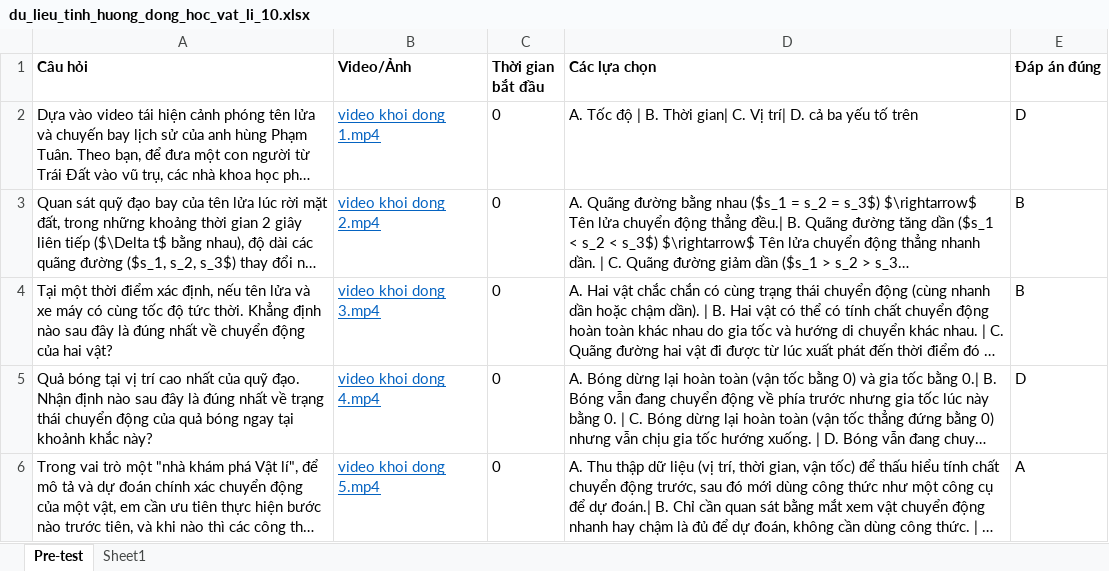
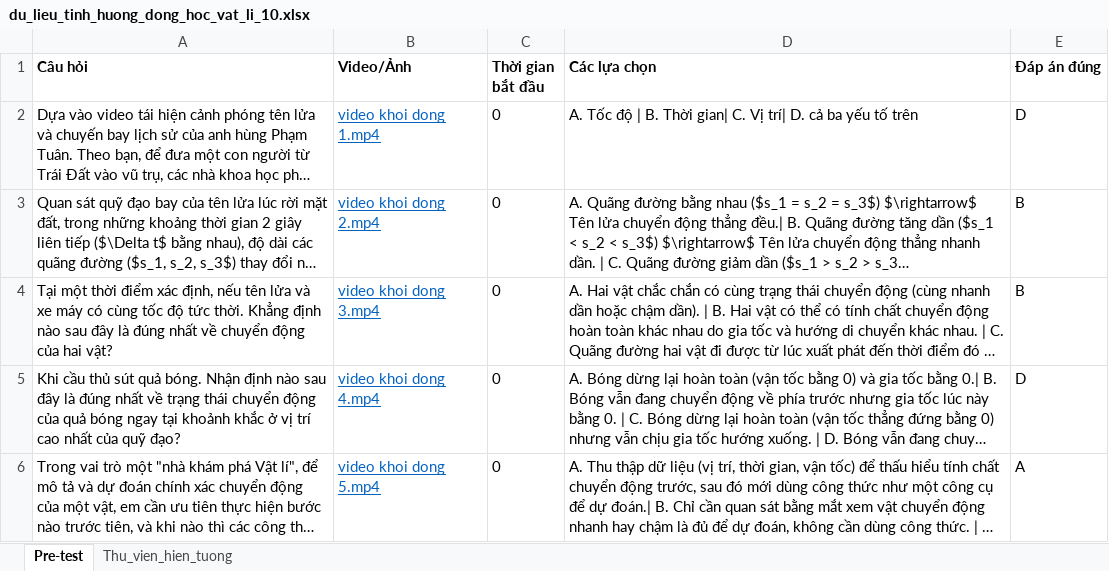
Before and after one commit to ThiphysicsAI/PHY-LIFE-10, an Excel workbook: du_lieu_tinh_huong_dong_hoc_vat_li_10.xlsx, sheet Pre-test, drawn as a sheet; long unchanged cells end in …; values as stored, in another font and other column widths than the file's, no borders; the diff names each change by its address in the sheet, - before the commit and + after, or states it on an @@ line.

Commit message:
Add files via upload

```diff
--- a/du_lieu_tinh_huong_dong_hoc_vat_li_10.xlsx (sheet Pre-test)
+++ b/du_lieu_tinh_huong_dong_hoc_vat_li_10.xlsx (sheet Pre-test)
-sheet tab: Sheet1
+sheet tab: Thu_vien_hien_tuong
-A5 (Câu hỏi): Quả bóng tại vị trí cao nhất của quỹ đạo. Nhận định nào sau đây là đúng nhất về trạng thái chuyển động của quả bóng ngay tại khoảnh khắc này?
+A5 (Câu hỏi): Khi cầu thủ sút quả bóng. Nhận định nào sau đây là đúng nhất về trạng thái chuyển động của quả bóng ngay tại khoảnh khắc ở vị trí cao nhất của quỹ đạo?
```
